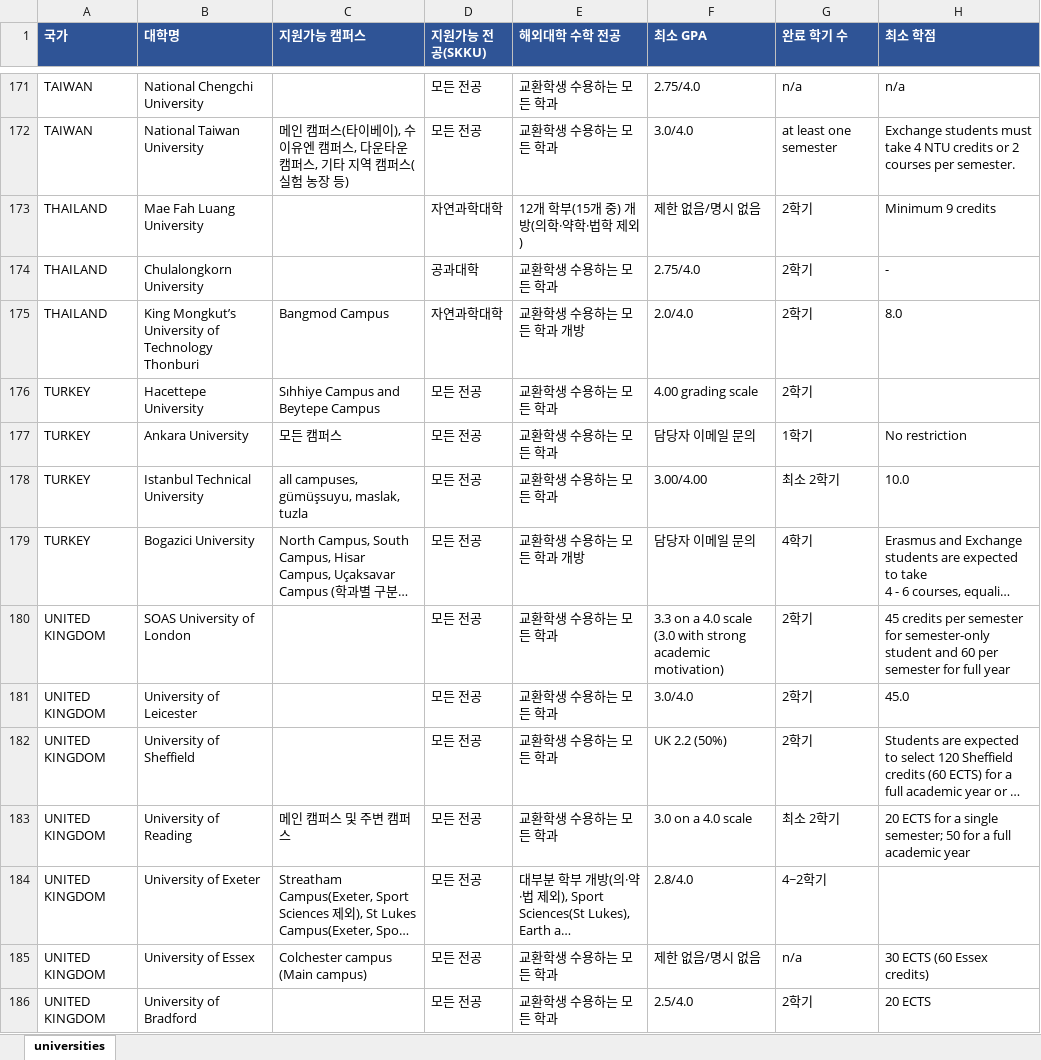
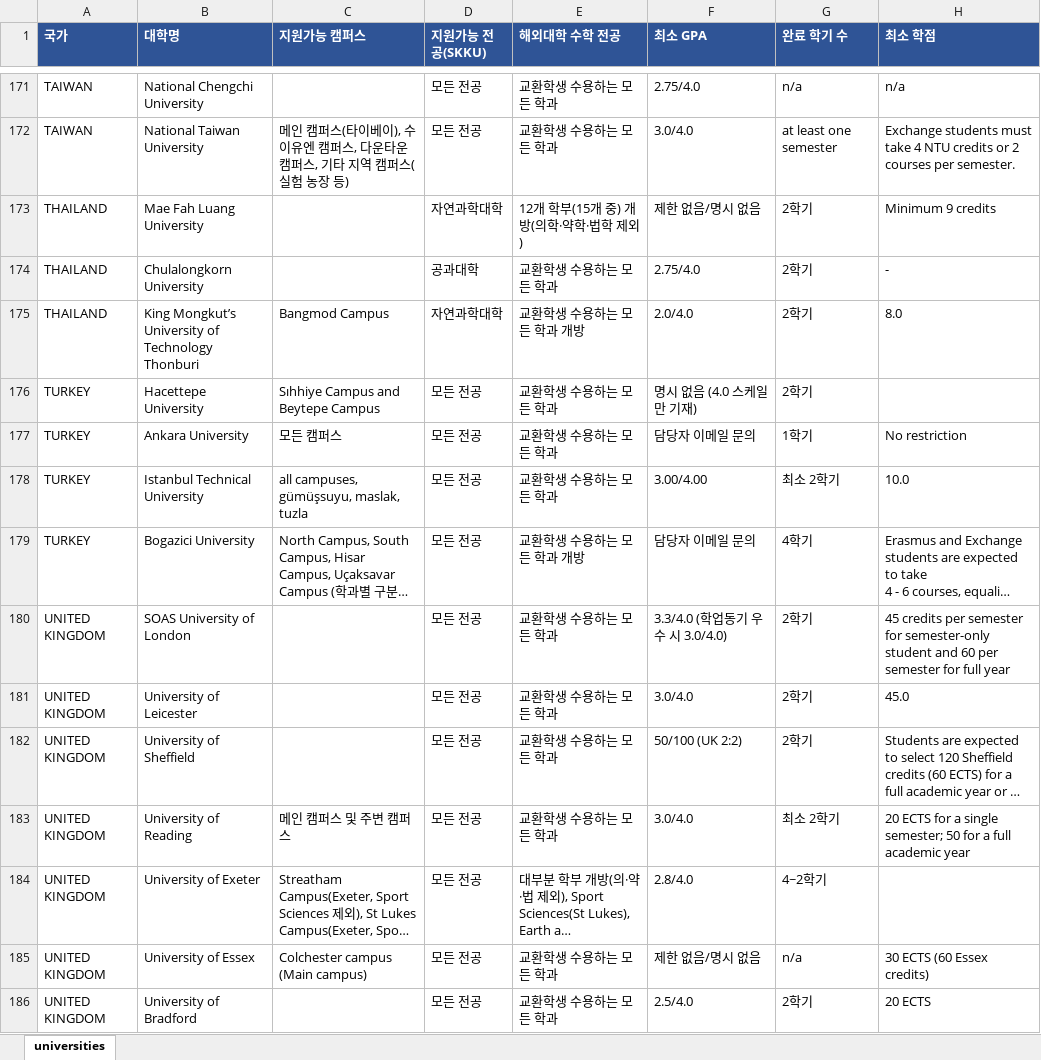
Before and after one commit to YOUNSUHPARK/exchange-2, an Excel workbook: out/universities.xlsx, sheet universities, drawn as a sheet; only a part is shown, gaps mark what is left out; long unchanged cells end in …; values as stored, in another font and other column widths than the file's, no borders; the diff covers the shown part only; the diff names each change by its address in the sheet, - before the commit and + after, or states it on an @@ line.

```diff
--- a/out/universities.xlsx (sheet universities)
+++ b/out/universities.xlsx (sheet universities)
-F176 (최소 GPA): 4.00 grading scale
+F176 (최소 GPA): 명시 없음 (4.0 스케일만 기재)
-F180 (최소 GPA): 3.3 on a 4.0 scale (3.0 with strong academic motivation)
+F180 (최소 GPA): 3.3/4.0 (학업동기 우수 시 3.0/4.0)
-F182 (최소 GPA): UK 2.2 (50%)
+F182 (최소 GPA): 50/100 (UK 2:2)
-F183 (최소 GPA): 3.0 on a 4.0 scale
+F183 (최소 GPA): 3.0/4.0
```
Also changed, not shown: 44 edited cells elsewhere in this sheet, 4 other files.
